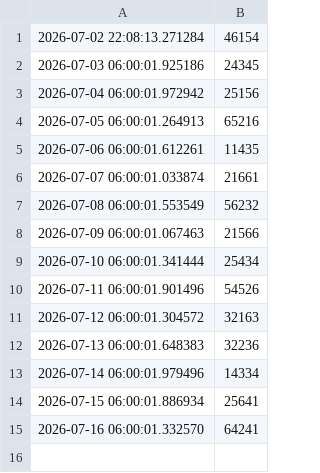
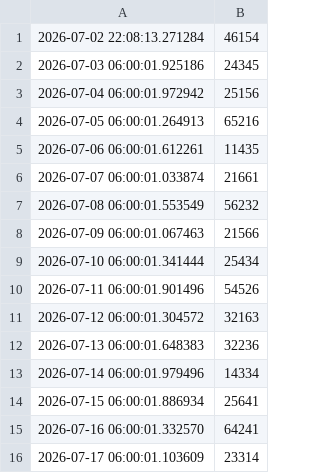
Before and after one commit to Cathy0702/life-dices, a CSV file: dice.csv, drawn as a sheet.

Commit message:
dice: 2026-07-17

```diff
--- a/dice.csv
+++ b/dice.csv
@@ -15 +15,2 @@
 2026-07-16 06:00:01.332570,64241
+2026-07-17 06:00:01.103609,23314
```
